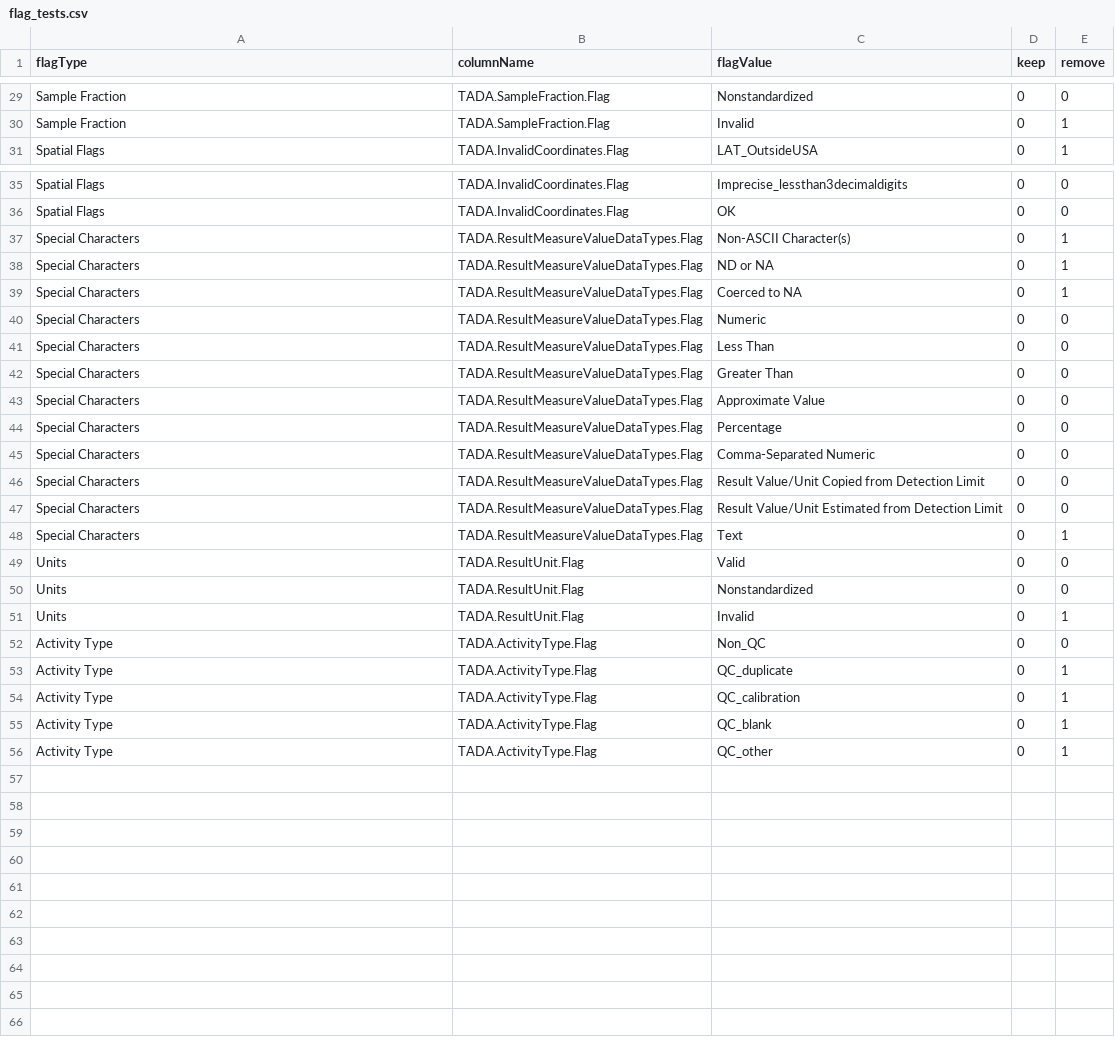
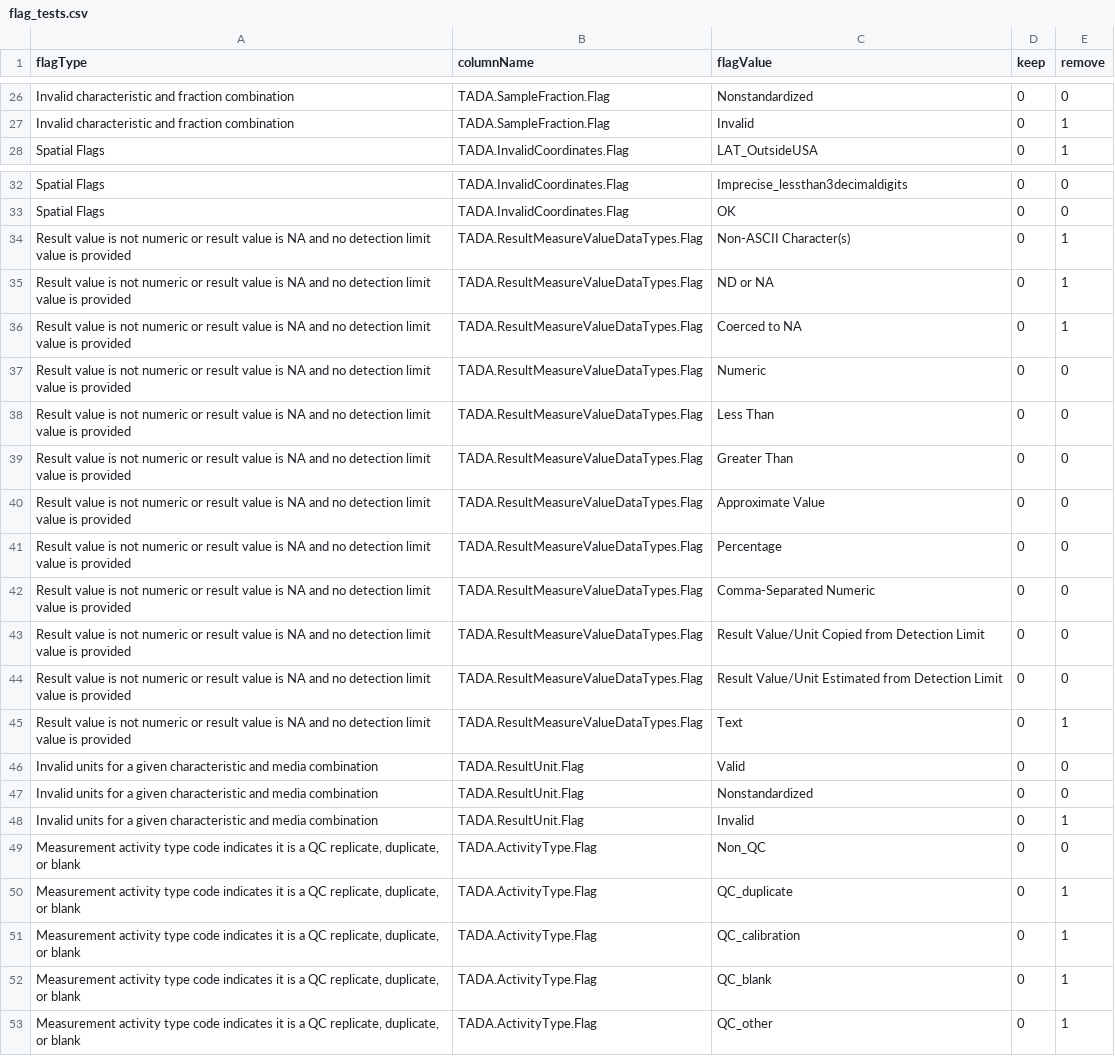
Before and after one commit to USEPA-clone/TADAShiny, a CSV file: inst/flag_tests.csv, drawn as a sheet; only a part is shown, gaps mark what is left out; addresses are those after the commit; the diff covers the shown part only; the diff names each change by its address in the sheet, - before the commit and + after, or states it on an @@ line.

Commit message:
small changes
- overview refresh is now cleaner
- flag prompts are now flag names so easier to understand why things have been removed.

```diff
--- a/inst/flag_tests.csv
+++ b/inst/flag_tests.csv
-A26:A27 (flagType): Sample Fraction
+A26:A27 (flagType): Invalid characteristic and fraction combination
-A34:A45 (flagType): Special Characters
+A34:A45 (flagType): Result value is not numeric or result value is NA and no detection limit value is provided
-A46:A48 (flagType): Units
+A46:A48 (flagType): Invalid units for a given characteristic and media combination
-A49:A53 (flagType): Activity Type
+A49:A53 (flagType): Measurement activity type code indicates it is a QC replicate, duplicate, or blank
```
Also changed, not shown: 3 removed rows and 24 edited cells elsewhere in this file, inst/flag_prompts.csv, 3 other files.
